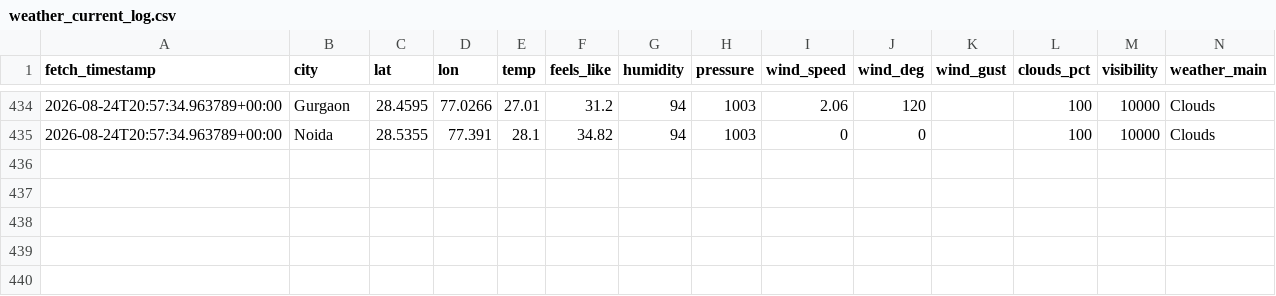
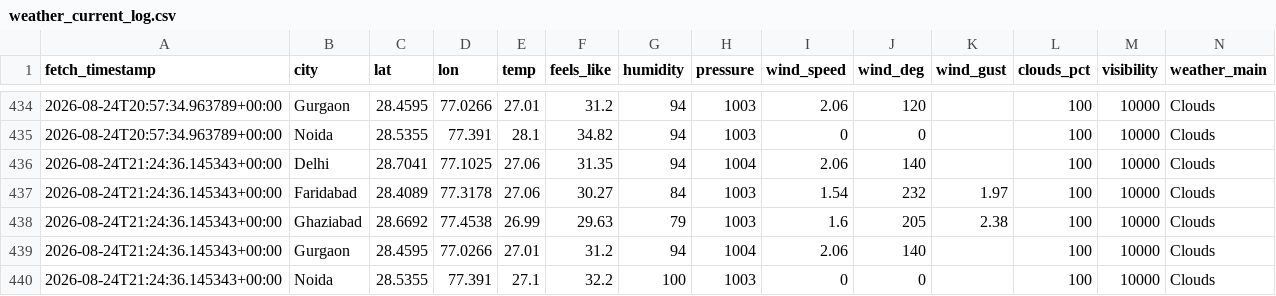
Before and after one commit to UpmaShukla276/UrbanAir-Hacakthon, a CSV file: urbanair_backend/weather_current_log.csv, drawn as a sheet; only a part is shown, gaps mark what is left out; rows hold the shown columns only; the diff names each change by its address in the sheet, - before the commit and + after, or states it on an @@ line.

```diff
--- a/urbanair_backend/weather_current_log.csv
+++ b/urbanair_backend/weather_current_log.csv
+row 436: 2026-08-24T21:24:36.145343+00:00 | Delhi | 28.7041 | 77.1025 | 27.06 | 31.35 | 94 | 1004 | 2.06 | 140 |  | 100 | 10000 | Clouds
+row 437: 2026-08-24T21:24:36.145343+00:00 | Faridabad | 28.4089 | 77.3178 | 27.06 | 30.27 | 84 | 1003 | 1.54 | 232 | 1.97 | 100 | 10000 | Clouds
+row 438: 2026-08-24T21:24:36.145343+00:00 | Ghaziabad | 28.6692 | 77.4538 | 26.99 | 29.63 | 79 | 1003 | 1.6 | 205 | 2.38 | 100 | 10000 | Clouds
+row 439: 2026-08-24T21:24:36.145343+00:00 | Gurgaon | 28.4595 | 77.0266 | 27.01 | 31.2 | 94 | 1004 | 2.06 | 140 |  | 100 | 10000 | Clouds
+row 440: 2026-08-24T21:24:36.145343+00:00 | Noida | 28.5355 | 77.391 | 27.1 | 32.2 | 100 | 1003 | 0 | 0 |  | 100 | 10000 | Clouds
```
Also changed, not shown: urbanair_backend/live_ground_aqi_log.csv, 1 other file.
